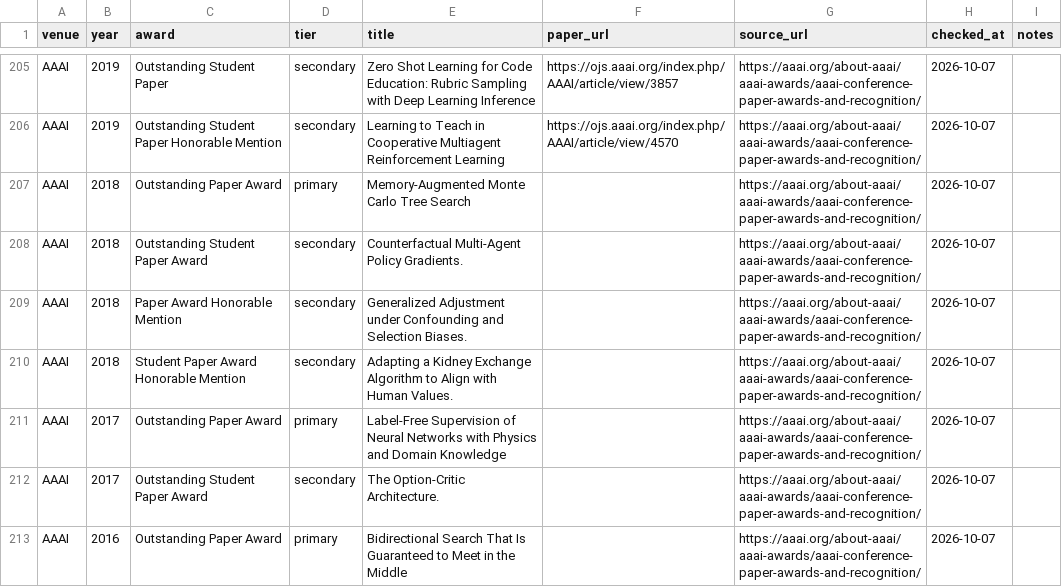
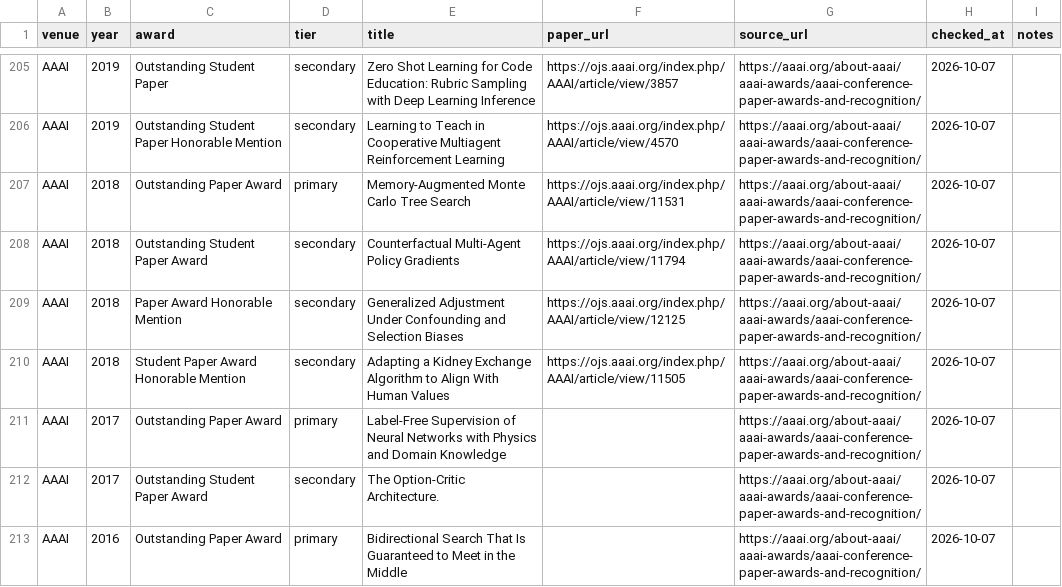
Before and after one commit to shunk031/awesome-ai-best-papers, a CSV file: data/papers.csv, drawn as a sheet; only a part is shown, gaps mark what is left out.

```diff
--- a/data/papers.csv
+++ b/data/papers.csv
@@ -206,6 +206,6 @@ AAAI,2019,Outstanding Student Paper,secondary,Zero Shot Learning for Code Educat
 AAAI,2019,Outstanding Student Paper Honorable Mention,secondary,Learning to Teach in Cooperative Multiagent Reinforcement Learning,https://ojs.aaai.org/index.php/AAAI/article/view/4570,https://aaai.org/about-aaai/aaai-awards/aaai-conference-paper-awards-and-recognition/,2026-10-07,
-AAAI,2018,Outstanding Paper Award,primary,Memory-Augmented Monte Carlo Tree Search,,https://aaai.org/about-aaai/aaai-awards/aaai-conference-paper-awards-and-recognition/,2026-10-07,
-AAAI,2018,Outstanding Student Paper Award,secondary,Counterfactual Multi-Agent Policy Gradients.,,https://aaai.org/about-aaai/aaai-awards/aaai-conference-paper-awards-and-recognition/,2026-10-07,
-AAAI,2018,Paper Award Honorable Mention,secondary,Generalized Adjustment under Confounding and Selection Biases.,,https://aaai.org/about-aaai/aaai-awards/aaai-conference-paper-awards-and-recognition/,2026-10-07,
-AAAI,2018,Student Paper Award Honorable Mention,secondary,Adapting a Kidney Exchange Algorithm to Align with Human Values.,,https://aaai.org/about-aaai/aaai-awards/aaai-conference-paper-awards-and-recognition/,2026-10-07,
+AAAI,2018,Outstanding Paper Award,primary,Memory-Augmented Monte Carlo Tree Search,https://ojs.aaai.org/index.php/AAAI/article/view/11531,https://aaai.org/about-aaai/aaai-awards/aaai-conference-paper-awards-and-recognition/,2026-10-07,
+AAAI,2018,Outstanding Student Paper Award,secondary,Counterfactual Multi-Agent Policy Gradients,https://ojs.aaai.org/index.php/AAAI/article/view/11794,https://aaai.org/about-aaai/aaai-awards/aaai-conference-paper-awards-and-recognition/,2026-10-07,
+AAAI,2018,Paper Award Honorable Mention,secondary,Generalized Adjustment Under Confounding and Selection Biases,https://ojs.aaai.org/index.php/AAAI/article/view/12125,https://aaai.org/about-aaai/aaai-awards/aaai-conference-paper-awards-and-recognition/,2026-10-07,
+AAAI,2018,Student Paper Award Honorable Mention,secondary,Adapting a Kidney Exchange Algorithm to Align With Human Values,https://ojs.aaai.org/index.php/AAAI/article/view/11505,https://aaai.org/about-aaai/aaai-awards/aaai-conference-paper-awards-and-recognition/,2026-10-07,
 AAAI,2017,Outstanding Paper Award,primary,Label-Free Supervision of Neural Networks with Physics and Domain Knowledge,,https://aaai.org/about-aaai/aaai-awards/aaai-conference-paper-awards-and-recognition/,2026-10-07,
```
Also changed, not shown: data/paper_taxonomy.csv, 1 other file.
